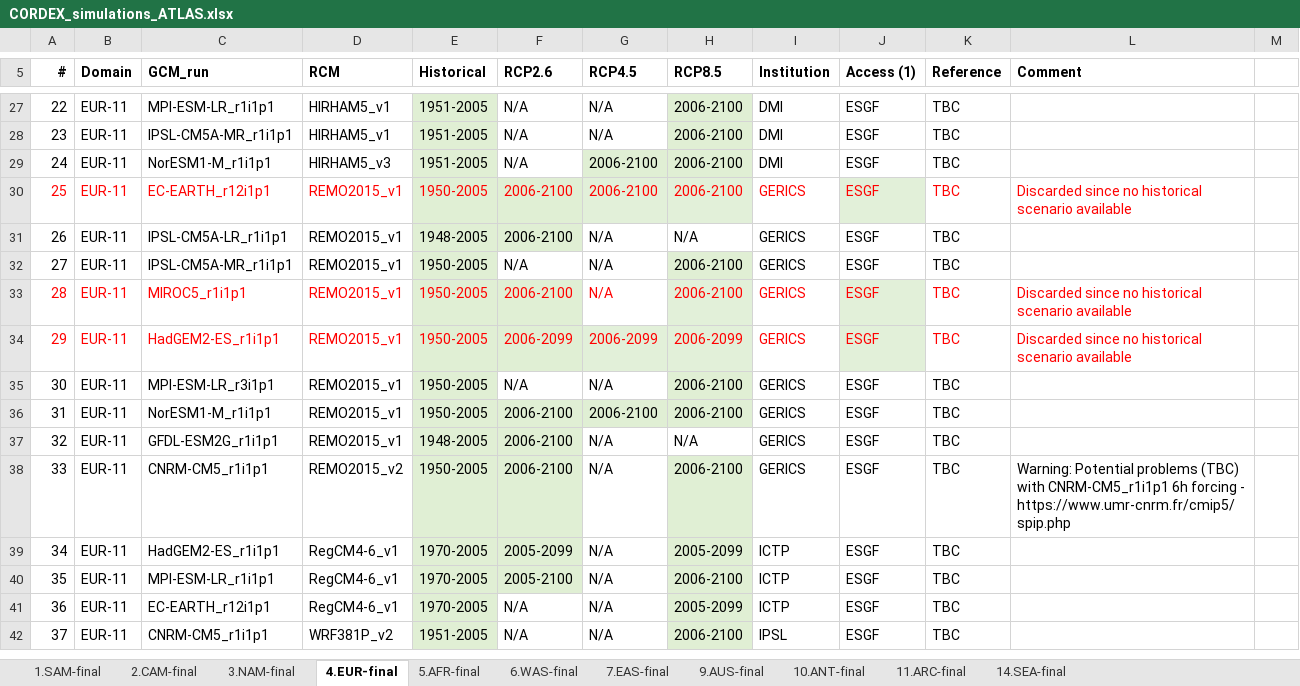
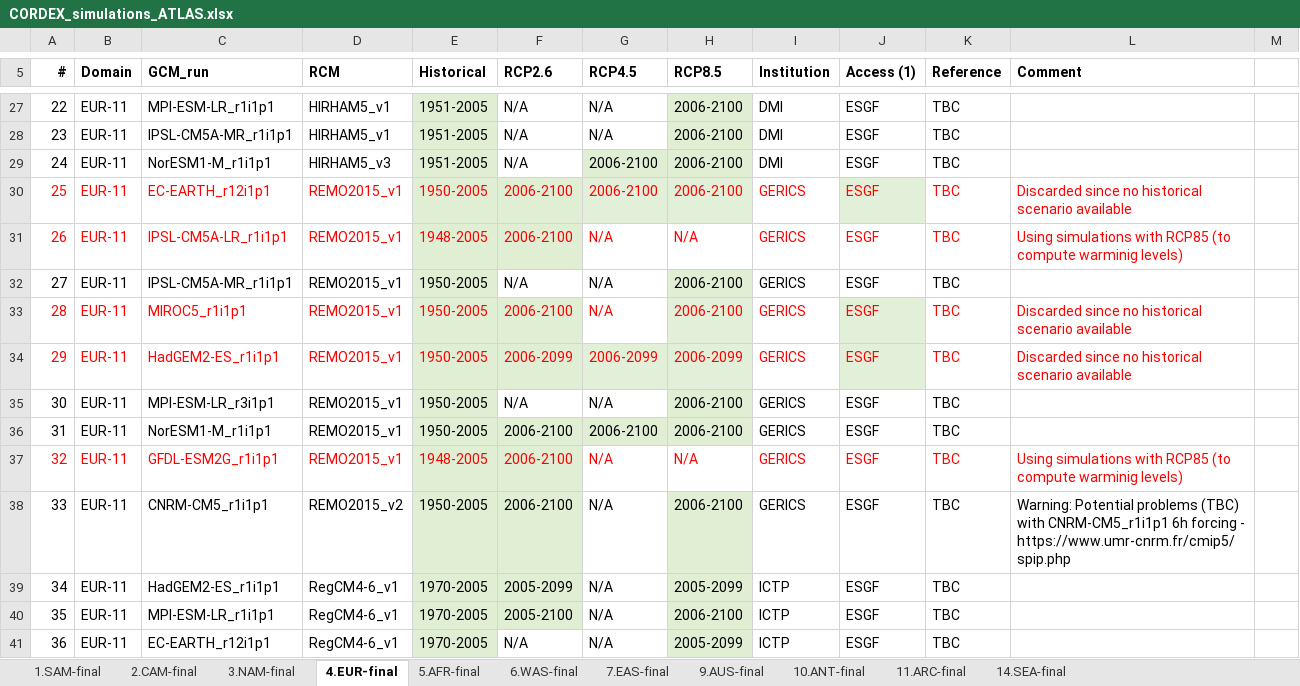
Before and after one commit to SantanderMetGroup/ATLAS, an Excel workbook: ATLAS-inventory/CORDEX_simulations_ATLAS.xlsx, sheet 4.EUR-final, drawn as a sheet; only a part is shown, gaps mark what is left out; the shorter side is filled out with more unchanged rows; values as stored, in another font and other column widths than the file's, no borders; the diff names each change by its address in the sheet, - before the commit and + after, or states it on an @@ line.

```diff
--- a/ATLAS-inventory/CORDEX_simulations_ATLAS.xlsx (sheet 4.EUR-final)
+++ b/ATLAS-inventory/CORDEX_simulations_ATLAS.xlsx (sheet 4.EUR-final)
-A31:K31 text colour: black
+A31:K31 text colour: #FF0000
-L31 (Comment): (empty)
+L31 (Comment): Using simulations with RCP85 (to compute warminig levels)
-A37:K37 text colour: black
+A37:K37 text colour: #FF0000
-L37 (Comment): (empty)
+L37 (Comment): Using simulations with RCP85 (to compute warminig levels)
```
Also changed, not shown: sheet 5.AFR-final, sheet 9.AUS-final, sheet 14.SEA-final.
